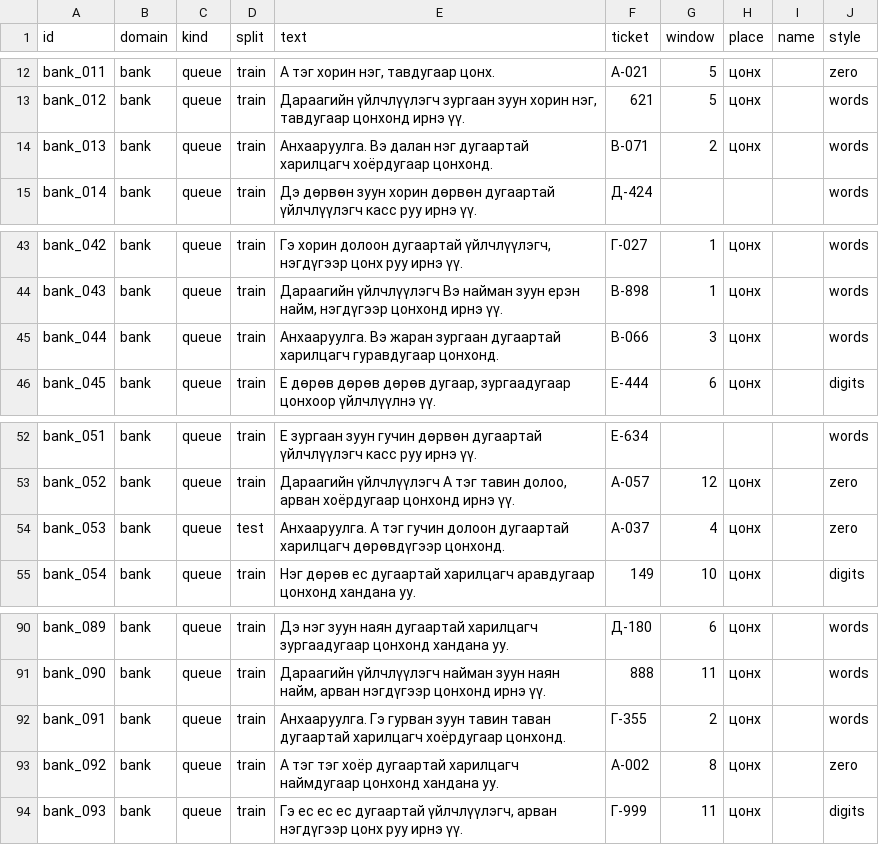
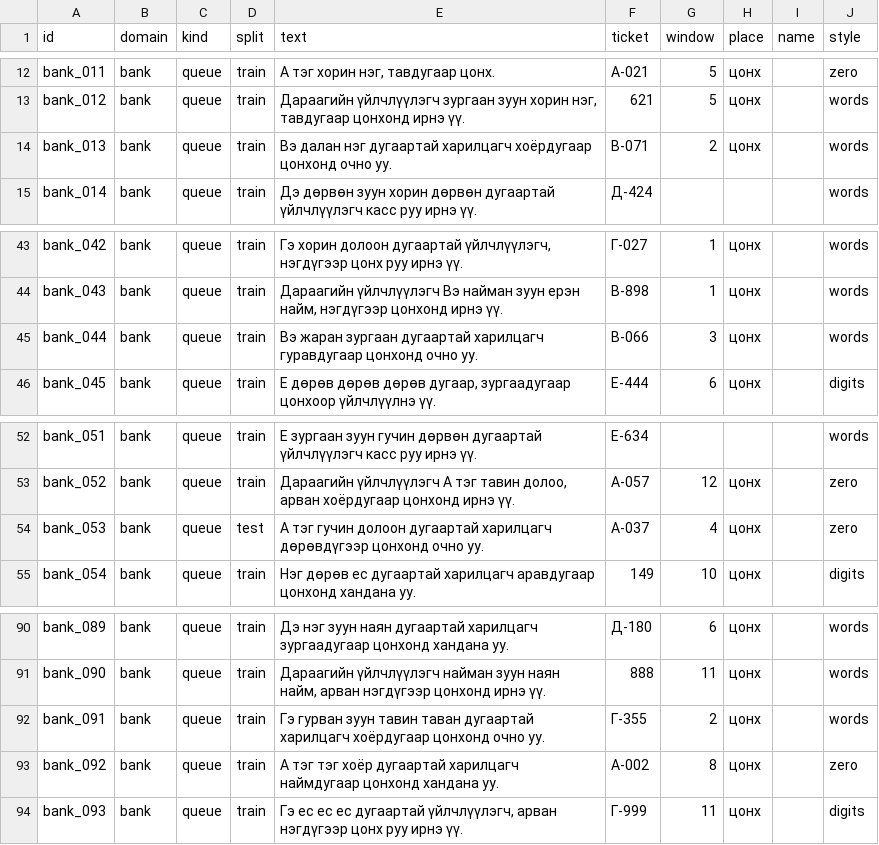
Before and after one commit to pinecone-studio/pinequest-s5-episode-1-team-3, a CSV file: training/eval/announcements.csv, drawn as a sheet; only a part is shown, gaps mark what is left out; the diff covers the shown part only.

```diff
--- a/training/eval/announcements.csv
+++ b/training/eval/announcements.csv
@@ -13,3 +13,3 @@ bank_011,bank,queue,train,"А тэг хорин нэг, тавдугаар цо
 bank_012,bank,queue,train,"Дараагийн үйлчлүүлэгч зургаан зуун хорин нэг, тавдугаар цонхонд ирнэ үү.",621,5,цонх,,words
-bank_013,bank,queue,train,Анхааруулга. Вэ далан нэг дугаартай харилцагч хоёрдугаар цонхонд.,В-071,2,цонх,,words
+bank_013,bank,queue,train,Вэ далан нэг дугаартай харилцагч хоёрдугаар цонхонд очно уу.,В-071,2,цонх,,words
 bank_014,bank,queue,train,Дэ дөрвөн зуун хорин дөрвөн дугаартай үйлчлүүлэгч касс руу ирнэ үү.,Д-424,,,,words
@@ -44,3 +44,3 @@ bank_042,bank,queue,train,"Гэ хорин долоон дугаартай үй
 bank_043,bank,queue,train,"Дараагийн үйлчлүүлэгч Вэ найман зуун ерэн найм, нэгдүгээр цонхонд ирнэ үү.",В-898,1,цонх,,words
-bank_044,bank,queue,train,Анхааруулга. Вэ жаран зургаан дугаартай харилцагч гуравдугаар цонхонд.,В-066,3,цонх,,words
+bank_044,bank,queue,train,Вэ жаран зургаан дугаартай харилцагч гуравдугаар цонхонд очно уу.,В-066,3,цонх,,words
 bank_045,bank,queue,train,"Е дөрөв дөрөв дөрөв дугаар, зургаадугаар цонхоор үйлчлүүлнэ үү.",Е-444,6,цонх,,digits
@@ -53,3 +53,3 @@ bank_051,bank,queue,train,Е зургаан зуун гучин дөрвөн д
 bank_052,bank,queue,train,"Дараагийн үйлчлүүлэгч А тэг тавин долоо, арван хоёрдугаар цонхонд ирнэ үү.",А-057,12,цонх,,zero
-bank_053,bank,queue,test,Анхааруулга. А тэг гучин долоон дугаартай харилцагч дөрөвдүгээр цонхонд.,А-037,4,цонх,,zero
+bank_053,bank,queue,test,А тэг гучин долоон дугаартай харилцагч дөрөвдүгээр цонхонд очно уу.,А-037,4,цонх,,zero
 bank_054,bank,queue,train,Нэг дөрөв ес дугаартай харилцагч аравдугаар цонхонд хандана уу.,149,10,цонх,,digits
@@ -91,3 +91,3 @@ bank_089,bank,queue,train,Дэ нэг зуун наян дугаартай ха
 bank_090,bank,queue,train,"Дараагийн үйлчлүүлэгч найман зуун наян найм, арван нэгдүгээр цонхонд ирнэ үү.",888,11,цонх,,words
-bank_091,bank,queue,train,Анхааруулга. Гэ гурван зуун тавин таван дугаартай харилцагч хоёрдугаар цонхонд.,Г-355,2,цонх,,words
+bank_091,bank,queue,train,Гэ гурван зуун тавин таван дугаартай харилцагч хоёрдугаар цонхонд очно уу.,Г-355,2,цонх,,words
 bank_092,bank,queue,train,А тэг тэг хоёр дугаартай харилцагч наймдугаар цонхонд хандана уу.,А-002,8,цонх,,zero
```
Also changed, not shown: 8 edited cells elsewhere in this file, 3 other files.
